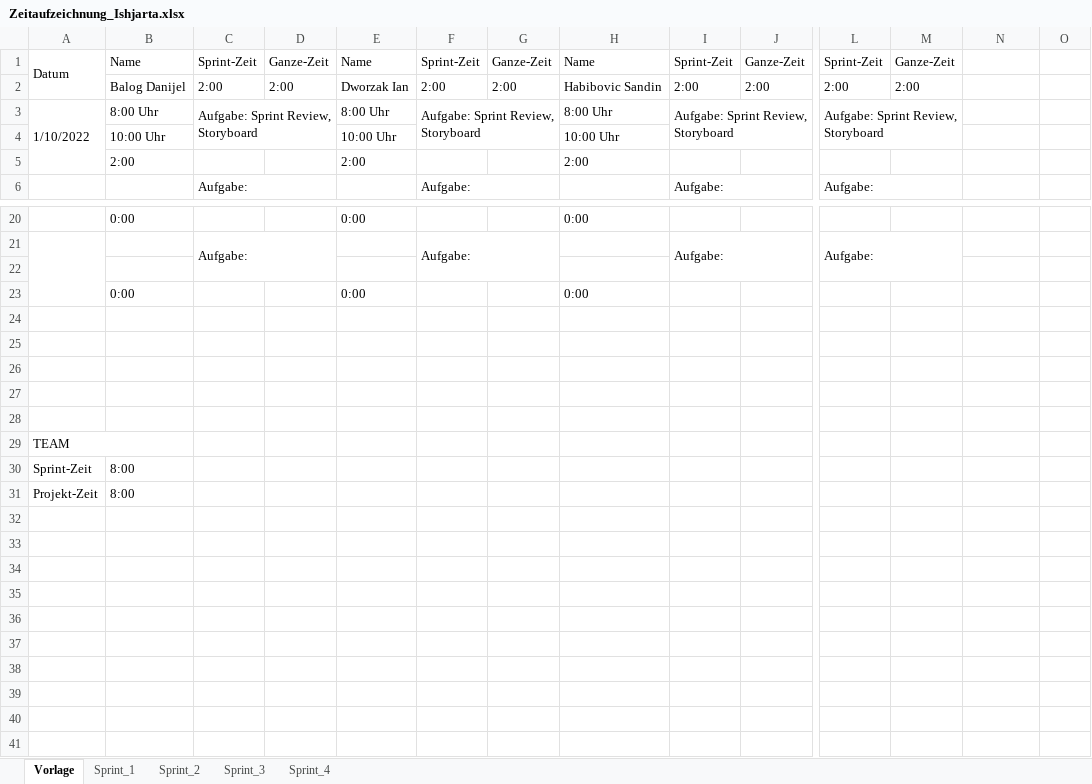
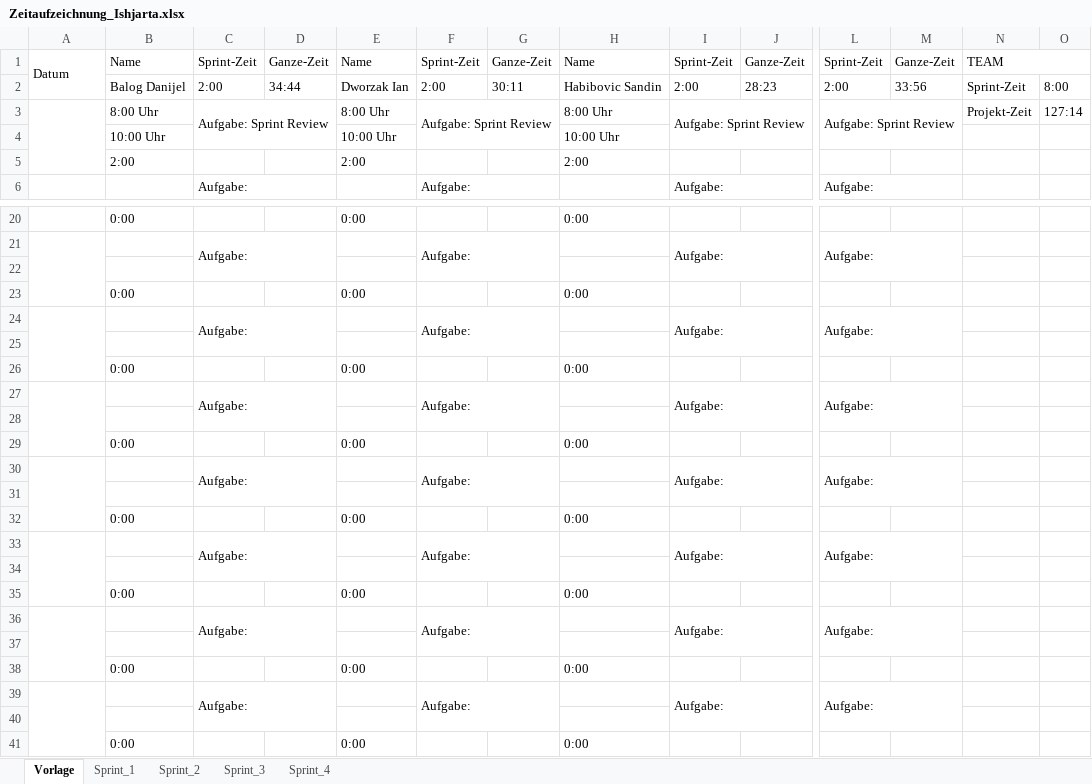
Before and after one commit to FragonGamer/ishjarta, an Excel workbook: Zeitaufzeichnung_Ishjarta.xlsx, sheet Vorlage, drawn as a sheet; only a part is shown, gaps mark what is left out; values as stored, in another font and other column widths than the file's, no cell formats; removed rows and columns are numbered as before the commit, all else as after; rows hold the shown columns only; the diff names each change by its address in the sheet, - before the commit and + after, or states it on an @@ line.

```diff
--- a/Zeitaufzeichnung_Ishjarta.xlsx (sheet Vorlage)
+++ b/Zeitaufzeichnung_Ishjarta.xlsx (sheet Vorlage)
-N1: (empty)
+N1: TEAM
+N1:O1 merged
-D2: 2:00
+D2: 34:44
-G2: 2:00
+G2: 30:11
-J2: 2:00
+J2: 28:23
-M2: 2:00
+M2: 33:56
-N2: (empty)
+N2: Sprint-Zeit
-O2: (empty)
+O2: 8:00
-A3: 1/10/2022
+A3: (empty)
-C3: Aufgabe: Sprint Review, Storyboard
+C3: Aufgabe: Sprint Review
-F3: Aufgabe: Sprint Review, Storyboard
+F3: Aufgabe: Sprint Review
-I3: Aufgabe: Sprint Review, Storyboard
+I3: Aufgabe: Sprint Review
-L3: Aufgabe: Sprint Review, Storyboard
+L3: Aufgabe: Sprint Review
-N3: (empty)
+N3: Projekt-Zeit
-O3: (empty)
+O3: 127:14
+row 24:  |  | Aufgabe: |  |  | Aufgabe: |  |  | Aufgabe: |  | Aufgabe:
+row 26:  | 0:00 |  |  | 0:00 |  |  | 0:00
+row 27:  |  | Aufgabe: |  |  | Aufgabe: |  |  | Aufgabe: |  | Aufgabe:
+row 29:  | 0:00 |  |  | 0:00 |  |  | 0:00
+row 30:  |  | Aufgabe: |  |  | Aufgabe: |  |  | Aufgabe: |  | Aufgabe:
+row 32:  | 0:00 |  |  | 0:00 |  |  | 0:00
+row 33:  |  | Aufgabe: |  |  | Aufgabe: |  |  | Aufgabe: |  | Aufgabe:
+row 35:  | 0:00 |  |  | 0:00 |  |  | 0:00
+row 36:  |  | Aufgabe: |  |  | Aufgabe: |  |  | Aufgabe: |  | Aufgabe:
-row 29: TEAM
-row 30: Sprint-Zeit | 8:00
+row 38:  | 0:00 |  |  | 0:00 |  |  | 0:00
+row 39:  |  | Aufgabe: |  |  | Aufgabe: |  |  | Aufgabe: |  | Aufgabe:
-row 40: Projekt-Zeit | 8:00
+row 40: (empty)
+row 41:  | 0:00 |  |  | 0:00 |  |  | 0:00
```
Also changed, not shown: sheet Sprint_4, cell formats, formulas that keep their value, 41 other files.
